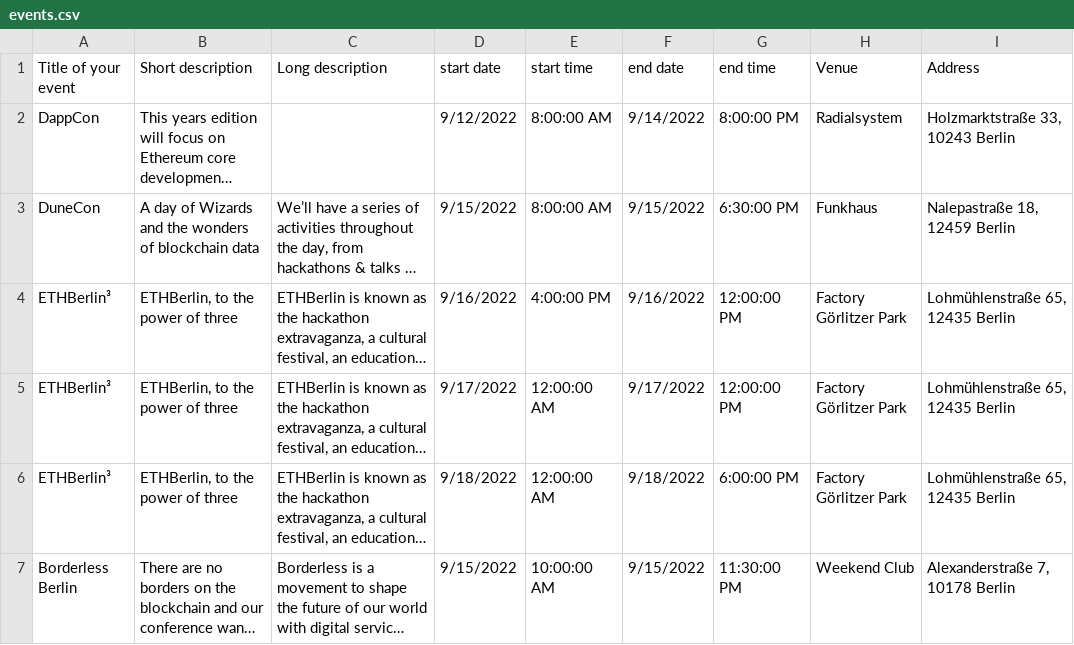
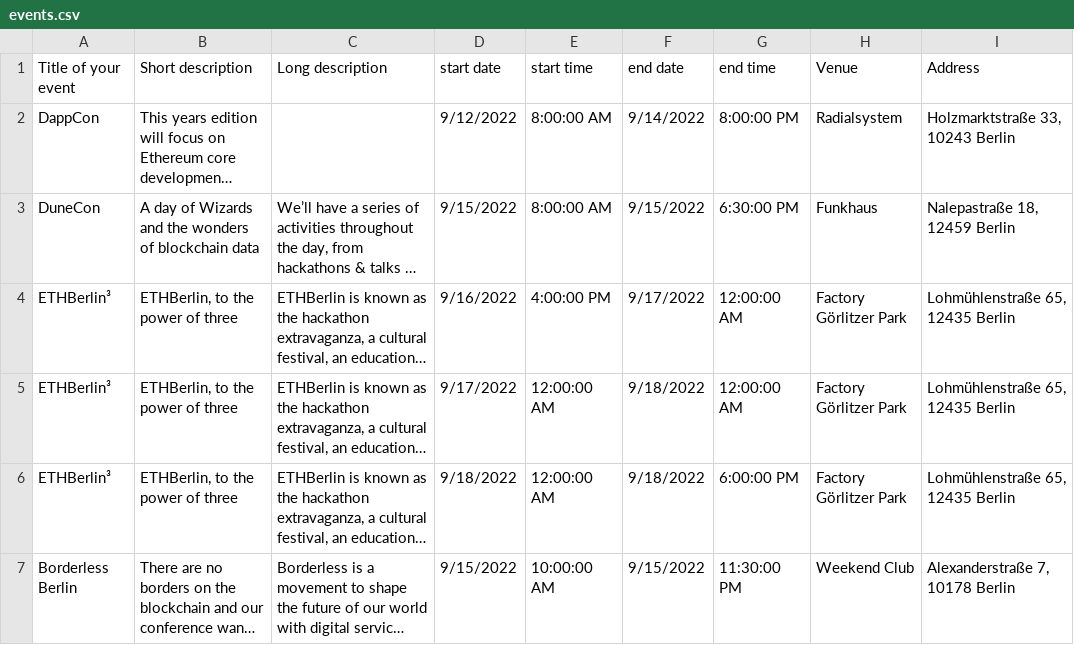
Before and after one commit to ligi/blockchainweek.berlin, a CSV file: events.csv, drawn as a sheet; only a part is shown; long unchanged cells end in …; the diff names each change by its address in the sheet, - before the commit and + after, or states it on an @@ line.

Commit message:
updated event times

```diff
--- a/events.csv
+++ b/events.csv
-F4 (end date): 9/16/2022
+F4 (end date): 9/17/2022
-G4:G5 (end time): 12:00:00 PM
+G4:G5 (end time): 12:00:00 AM
-F5 (end date): 9/17/2022
+F5 (end date): 9/18/2022
```
